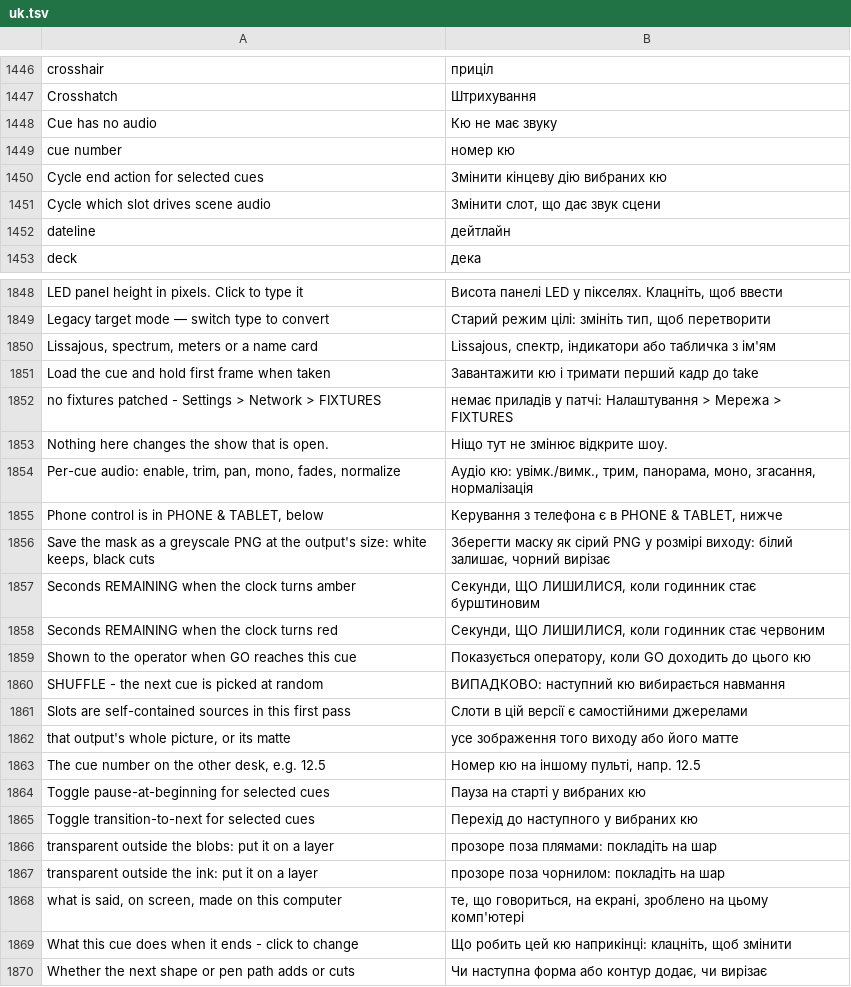
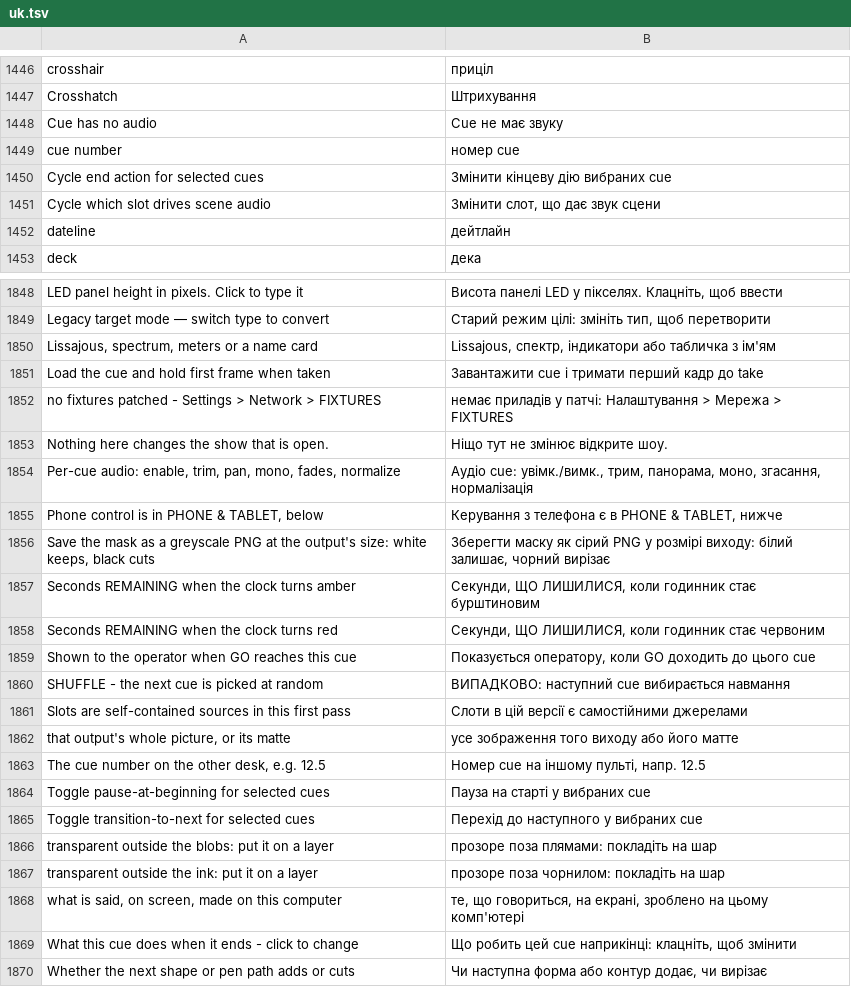
Before and after one commit to Utopian-Academy/Deckboy, a TSV file: data/lang/uk.tsv, drawn as a sheet; only a part is shown, gaps mark what is left out; the diff covers the shown part only.

```diff
--- a/data/lang/uk.tsv
+++ b/data/lang/uk.tsv
@@ -1447,5 +1447,5 @@ crosshair	приціл
 Crosshatch	Штрихування
-Cue has no audio	Кю не має звуку
-cue number	номер кю
-Cycle end action for selected cues	Змінити кінцеву дію вибраних кю
+Cue has no audio	Cue не має звуку
+cue number	номер cue
+Cycle end action for selected cues	Змінити кінцеву дію вибраних cue
 Cycle which slot drives scene audio	Змінити слот, що дає звук сцени
@@ -1850,6 +1850,6 @@ Legacy target mode — switch type to convert	Старий режим цілі:
 Lissajous, spectrum, meters or a name card	Lissajous, спектр, індикатори або табличка з ім'ям
-Load the cue and hold first frame when taken	Завантажити кю і тримати перший кадр до take
+Load the cue and hold first frame when taken	Завантажити cue і тримати перший кадр до take
 no fixtures patched - Settings > Network > FIXTURES	немає приладів у патчі: Налаштування > Мережа > FIXTURES
 Nothing here changes the show that is open.	Ніщо тут не змінює відкрите шоу.
-Per-cue audio: enable, trim, pan, mono, fades, normalize	Аудіо кю: увімк./вимк., трим, панорама, моно, згасання, нормалізація
+Per-cue audio: enable, trim, pan, mono, fades, normalize	Аудіо cue: увімк./вимк., трим, панорама, моно, згасання, нормалізація
 Phone control is in PHONE & TABLET, below	Керування з телефона є в PHONE & TABLET, нижче
@@ -1858,9 +1858,9 @@ Seconds REMAINING when the clock turns amber	Секунди, ЩО ЛИШИЛИС
 Seconds REMAINING when the clock turns red	Секунди, ЩО ЛИШИЛИСЯ, коли годинник стає червоним
-Shown to the operator when GO reaches this cue	Показується оператору, коли GO доходить до цього кю
-SHUFFLE - the next cue is picked at random	ВИПАДКОВО: наступний кю вибирається навмання
+Shown to the operator when GO reaches this cue	Показується оператору, коли GO доходить до цього cue
+SHUFFLE - the next cue is picked at random	ВИПАДКОВО: наступний cue вибирається навмання
 Slots are self-contained sources in this first pass	Слоти в цій версії є самостійними джерелами
 that output's whole picture, or its matte	усе зображення того виходу або його матте
-The cue number on the other desk, e.g. 12.5	Номер кю на іншому пульті, напр. 12.5
-Toggle pause-at-beginning for selected cues	Пауза на старті у вибраних кю
-Toggle transition-to-next for selected cues	Перехід до наступного у вибраних кю
+The cue number on the other desk, e.g. 12.5	Номер cue на іншому пульті, напр. 12.5
+Toggle pause-at-beginning for selected cues	Пауза на старті у вибраних cue
+Toggle transition-to-next for selected cues	Перехід до наступного у вибраних cue
 transparent outside the blobs: put it on a layer	прозоре поза плямами: покладіть на шар
@@ -1868,3 +1868,3 @@ transparent outside the ink: put it on a layer	прозоре поза чорн
 what is said, on screen, made on this computer	те, що говориться, на екрані, зроблено на цьому комп'ютері
-What this cue does when it ends - click to change	Що робить цей кю наприкінці: клацніть, щоб змінити
+What this cue does when it ends - click to change	Що робить цей cue наприкінці: клацніть, щоб змінити
 Whether the next shape or pen path adds or cuts	Чи наступна форма або контур додає, чи вирізає
```
Also changed, not shown: 47 edited cells elsewhere in this file.
